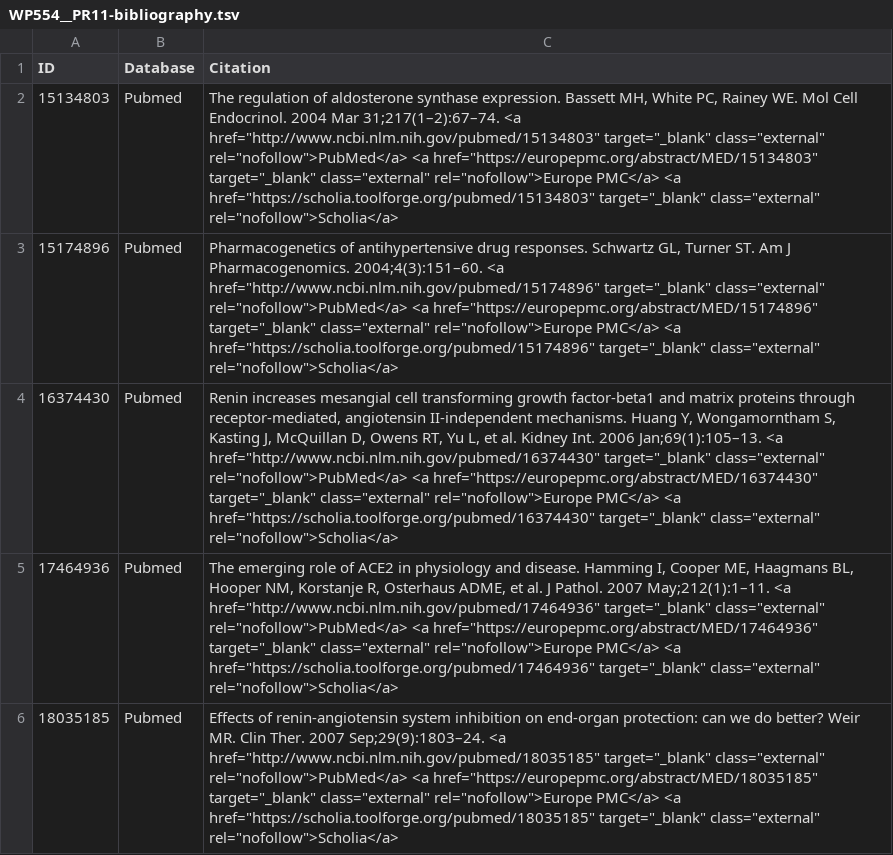
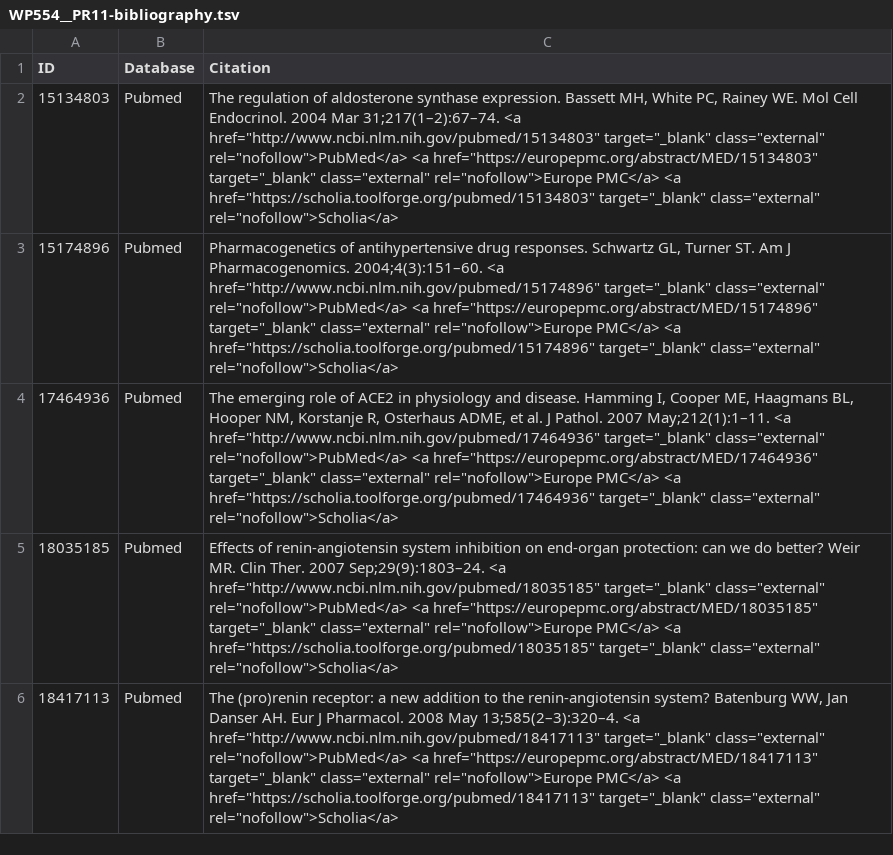
Before and after one commit to wikipathways/sandbox-wp.gh.io, a TSV file: _data/drafts/WP554__PR11-bibliography.tsv, drawn as a sheet; only a part is shown; the shorter side is filled out with more unchanged rows; the diff names each change by its address in the sheet, - before the commit and + after, or states it on an @@ line.

```diff
--- a/_data/drafts/WP554__PR11-bibliography.tsv
+++ b/_data/drafts/WP554__PR11-bibliography.tsv
-row 4: 16374430 | Pubmed | Renin increases mesangial cell transforming growth factor-beta1 and matrix proteins through receptor-mediated, angiotensin II-independent mechanisms. Huang Y, Wongamorntham S, Kasting J, McQuillan D, Owens RT, Yu L, et al. Kidney Int. 2006 Jan;69(1):105–13. <a href="http://www.ncbi.nlm.nih.gov/pubmed/16374430" target="_blank" class="external" rel="nofollow">PubMed</a> <a href="https://europepmc.org/abstract/MED/16374430" target="_blank" class="external" rel="nofollow">Europe PMC</a> <a href="https://scholia.toolforge.org/pubmed/16374430" target="_blank" class="external" rel="nofollow">Scholia</a>
```
Also changed, not shown: draft_assets/WP554__PR11/WP554__PR11-bibliography.tsv.
